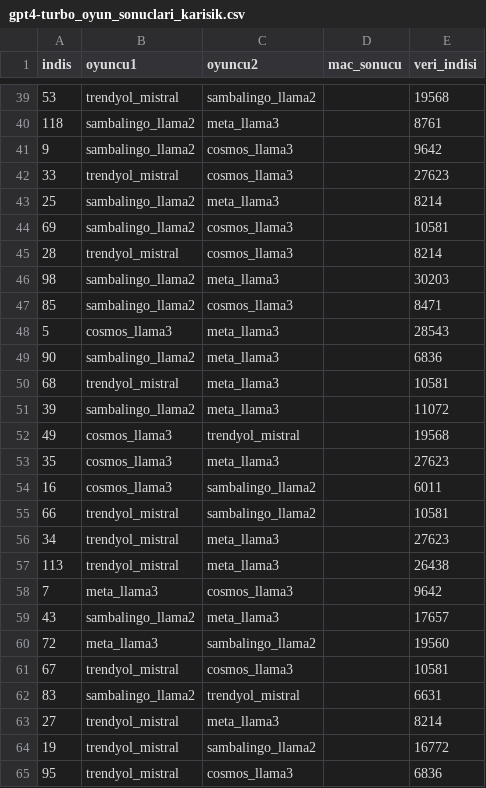
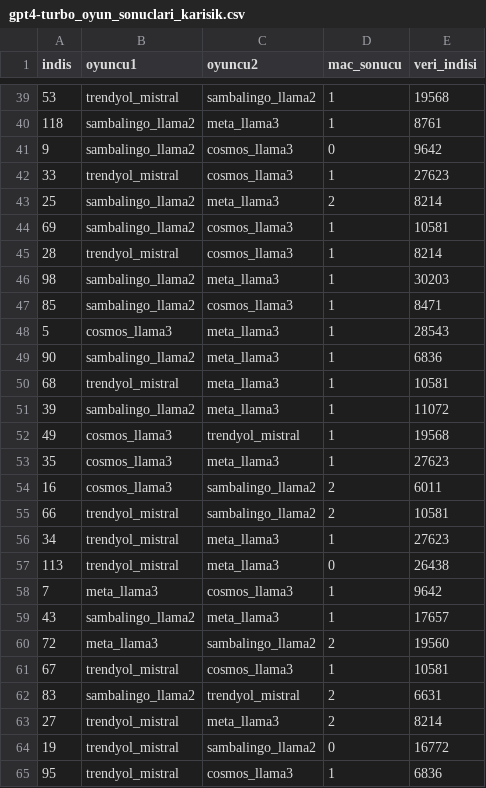
Before and after one commit to kaayra2000/saglik_verileri_uzerinde_buyuk_dil_modellerinin_ince_ayar_performansi, a CSV file: gptye_sor/oyun_sonuclari/gpt4-turbo_oyun_sonuclari_karisik.csv, drawn as a sheet; only a part is shown, gaps mark what is left out; the diff covers the shown part only.

```diff
--- a/gptye_sor/oyun_sonuclari/gpt4-turbo_oyun_sonuclari_karisik.csv
+++ b/gptye_sor/oyun_sonuclari/gpt4-turbo_oyun_sonuclari_karisik.csv
@@ -39,27 +39,27 @@ indis,oyuncu1,oyuncu2,mac_sonucu,veri_indisi
-53,trendyol_mistral,sambalingo_llama2,,19568
-118,sambalingo_llama2,meta_llama3,,8761
-9,sambalingo_llama2,cosmos_llama3,,9642
-33,trendyol_mistral,cosmos_llama3,,27623
-25,sambalingo_llama2,meta_llama3,,8214
-69,sambalingo_llama2,cosmos_llama3,,10581
-28,trendyol_mistral,cosmos_llama3,,8214
-98,sambalingo_llama2,meta_llama3,,30203
-85,sambalingo_llama2,cosmos_llama3,,8471
-5,cosmos_llama3,meta_llama3,,28543
-90,sambalingo_llama2,meta_llama3,,6836
-68,trendyol_mistral,meta_llama3,,10581
-39,sambalingo_llama2,meta_llama3,,11072
-49,cosmos_llama3,trendyol_mistral,,19568
-35,cosmos_llama3,meta_llama3,,27623
-16,cosmos_llama3,sambalingo_llama2,,6011
-66,trendyol_mistral,sambalingo_llama2,,10581
-34,trendyol_mistral,meta_llama3,,27623
-113,trendyol_mistral,meta_llama3,,26438
-7,meta_llama3,cosmos_llama3,,9642
-43,sambalingo_llama2,meta_llama3,,17657
-72,meta_llama3,sambalingo_llama2,,19560
-67,trendyol_mistral,cosmos_llama3,,10581
-83,sambalingo_llama2,trendyol_mistral,,6631
-27,trendyol_mistral,meta_llama3,,8214
-19,trendyol_mistral,sambalingo_llama2,,16772
-95,trendyol_mistral,cosmos_llama3,,6836
+53,trendyol_mistral,sambalingo_llama2,1,19568
+118,sambalingo_llama2,meta_llama3,1,8761
+9,sambalingo_llama2,cosmos_llama3,0,9642
+33,trendyol_mistral,cosmos_llama3,1,27623
+25,sambalingo_llama2,meta_llama3,2,8214
+69,sambalingo_llama2,cosmos_llama3,1,10581
+28,trendyol_mistral,cosmos_llama3,1,8214
+98,sambalingo_llama2,meta_llama3,1,30203
+85,sambalingo_llama2,cosmos_llama3,1,8471
+5,cosmos_llama3,meta_llama3,1,28543
+90,sambalingo_llama2,meta_llama3,1,6836
+68,trendyol_mistral,meta_llama3,1,10581
+39,sambalingo_llama2,meta_llama3,1,11072
+49,cosmos_llama3,trendyol_mistral,1,19568
+35,cosmos_llama3,meta_llama3,1,27623
+16,cosmos_llama3,sambalingo_llama2,2,6011
+66,trendyol_mistral,sambalingo_llama2,2,10581
+34,trendyol_mistral,meta_llama3,1,27623
+113,trendyol_mistral,meta_llama3,0,26438
+7,meta_llama3,cosmos_llama3,1,9642
+43,sambalingo_llama2,meta_llama3,1,17657
+72,meta_llama3,sambalingo_llama2,2,19560
+67,trendyol_mistral,cosmos_llama3,1,10581
+83,sambalingo_llama2,trendyol_mistral,2,6631
+27,trendyol_mistral,meta_llama3,2,8214
+19,trendyol_mistral,sambalingo_llama2,0,16772
+95,trendyol_mistral,cosmos_llama3,1,6836
```
Also changed, not shown: 83 edited cells elsewhere in this file, 3 other files.
